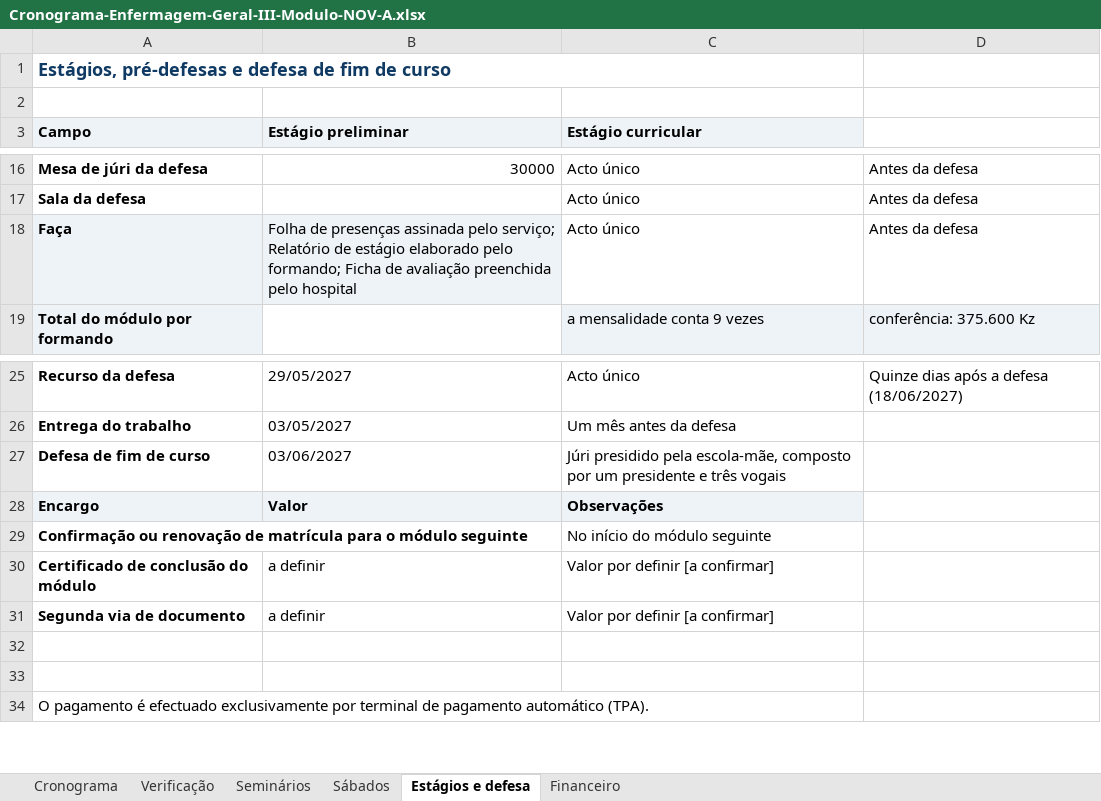
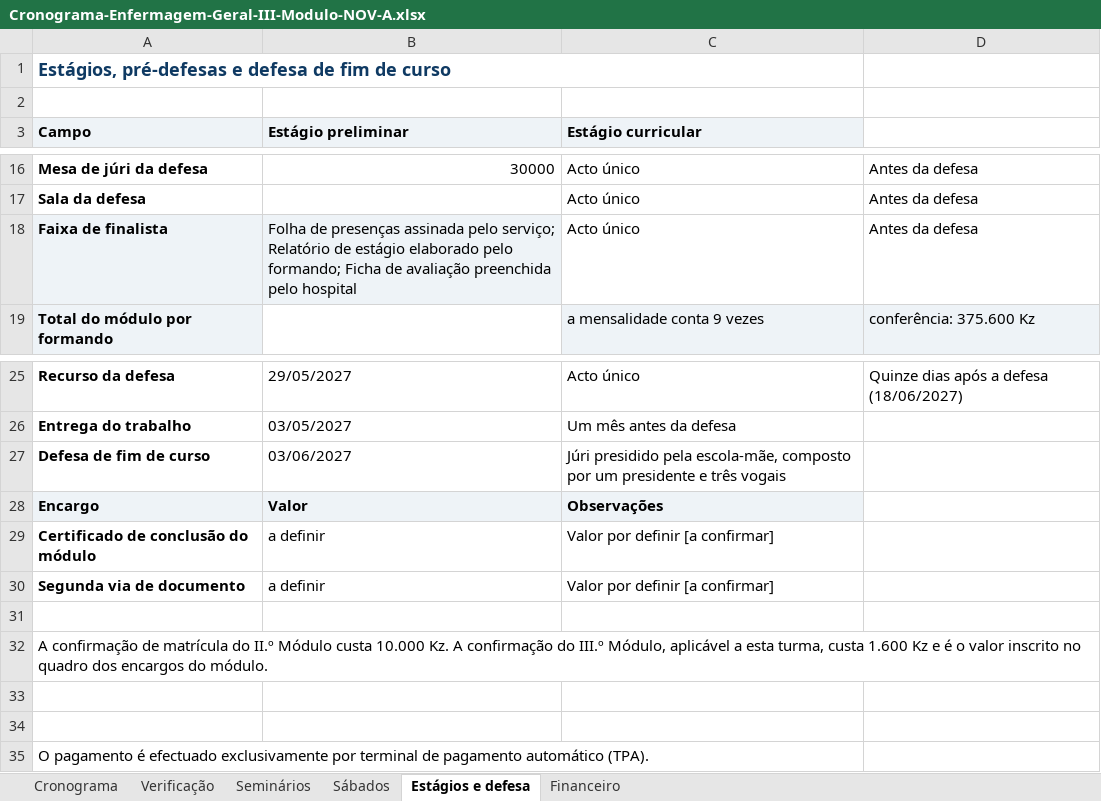
Before and after one commit to RENATO11ABRI/midas-assets, an Excel workbook: docs/formacao/enfermagem-geral-nov-a/Cronograma-Enfermagem-Geral-III-Modulo-NOV-A.xlsx, sheet Estágios e defesa, drawn as a sheet; only a part is shown, gaps mark what is left out; values as stored, in another font and other column widths than the file's, no borders; removed rows and columns are numbered as before the commit, all else as after; the diff names each change by its address in the sheet, - before the commit and + after, or states it on an @@ line.

```diff
--- a/docs/formacao/enfermagem-geral-nov-a/Cronograma-Enfermagem-Geral-III-Modulo-NOV-A.xlsx (sheet Estágios e defesa)
+++ b/docs/formacao/enfermagem-geral-nov-a/Cronograma-Enfermagem-Geral-III-Modulo-NOV-A.xlsx (sheet Estágios e defesa)
-A18 (Campo): Faça
+A18 (Campo): Faixa de finalista
-row 29: Confirmação ou renovação de matrícula para o módulo seguinte |  | No início do módulo seguinte
+row 31: (empty)
+row 32: A confirmação de matrícula do II.º Módulo custa 10.000 Kz. A confirmação do III.º Módulo, aplicável a esta turma, custa 1.600 Kz e é o valor inscrito no quadro dos encargos do módulo.
```
Also changed, not shown: sheet Financeiro, 5 other files.
